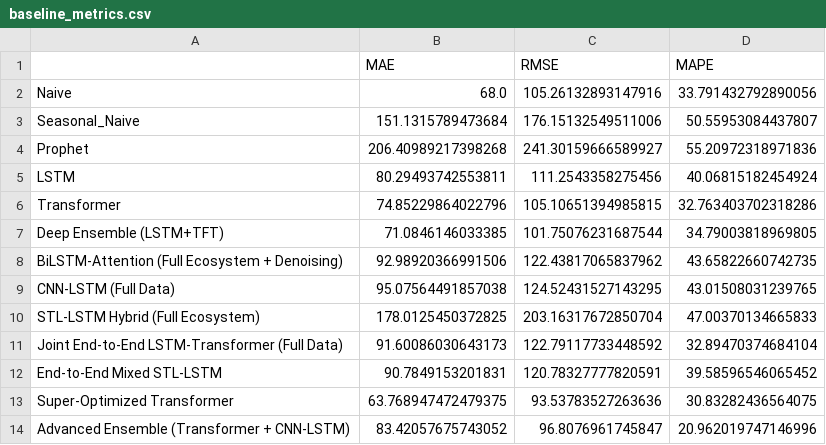
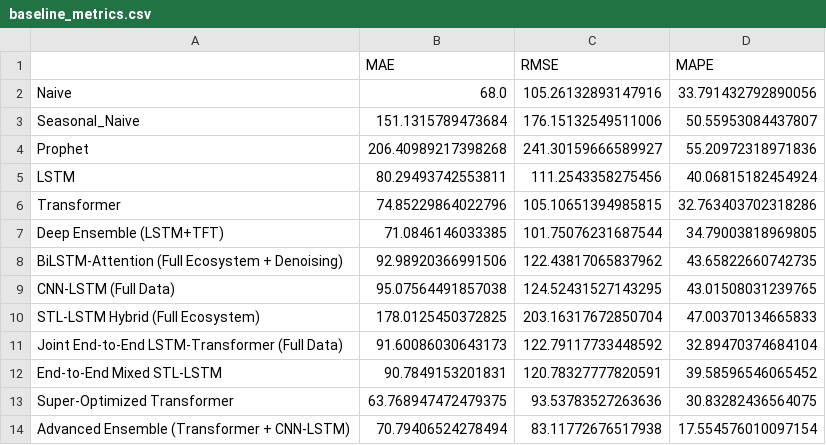
Before and after one commit to anhtuan1452/DaNang-Tourism-AI, a CSV file: eda_outputs/baseline_metrics.csv, drawn as a sheet.

```diff
--- a/eda_outputs/baseline_metrics.csv
+++ b/eda_outputs/baseline_metrics.csv
@@ -13,2 +13,2 @@ End-to-End Mixed STL-LSTM,90.7849153201831,120.78327777820591,39.58596546065452
 Super-Optimized Transformer,63.768947472479375,93.53783527263636,30.83282436564075
-Advanced Ensemble (Transformer + CNN-LSTM),83.42057675743052,96.8076961745847,20.962019747146996
+Advanced Ensemble (Transformer + CNN-LSTM),70.79406524278494,83.11772676517938,17.554576010097154
```
Also changed, not shown: eda_outputs/12_month_future_forecast.csv, 2 other files.
